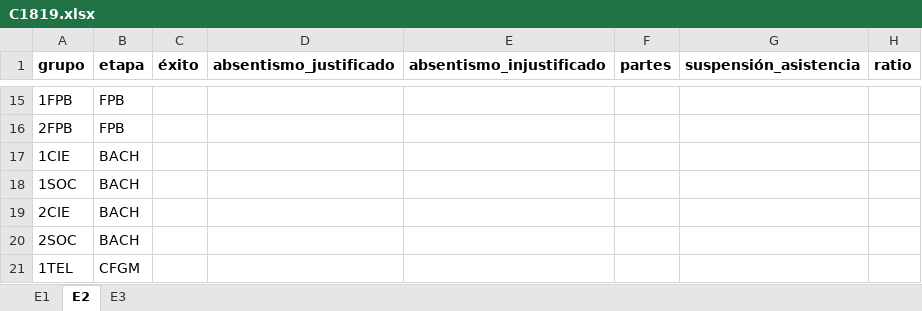
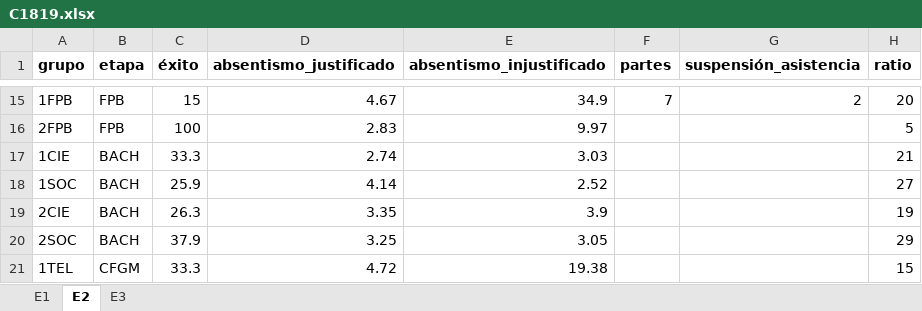
Before and after one commit to iespuertodelacruz/analitica, an Excel workbook: data/C1819.xlsx, sheet E2, drawn as a sheet; only a part is shown, gaps mark what is left out; values as stored, in another font and other column widths than the file's, no borders; the diff covers the shown part only; the diff names each change by its address in the sheet, - before the commit and + after, or states it on an @@ line.

```diff
--- a/data/C1819.xlsx (sheet E2)
+++ b/data/C1819.xlsx (sheet E2)
-C15 (éxito): (empty)
+C15 (éxito): 15
-D15 (absentismo_justificado): (empty)
+D15 (absentismo_justificado): 4.67
-E15 (absentismo_injustificado): (empty)
+E15 (absentismo_injustificado): 34.9
-F15 (partes): (empty)
+F15 (partes): 7
-G15 (suspensión_asistencia): (empty)
+G15 (suspensión_asistencia): 2
-H15 (ratio): (empty)
+H15 (ratio): 20
-C16 (éxito): (empty)
+C16 (éxito): 100
-D16 (absentismo_justificado): (empty)
+D16 (absentismo_justificado): 2.83
-E16 (absentismo_injustificado): (empty)
+E16 (absentismo_injustificado): 9.97
-H16 (ratio): (empty)
+H16 (ratio): 5
-C17 (éxito): (empty)
+C17 (éxito): 33.3
-D17 (absentismo_justificado): (empty)
+D17 (absentismo_justificado): 2.74
-E17 (absentismo_injustificado): (empty)
+E17 (absentismo_injustificado): 3.03
-H17 (ratio): (empty)
+H17 (ratio): 21
-C18 (éxito): (empty)
+C18 (éxito): 25.9
-D18 (absentismo_justificado): (empty)
+D18 (absentismo_justificado): 4.14
-E18 (absentismo_injustificado): (empty)
+E18 (absentismo_injustificado): 2.52
-H18 (ratio): (empty)
+H18 (ratio): 27
-C19 (éxito): (empty)
+C19 (éxito): 26.3
-D19 (absentismo_justificado): (empty)
+D19 (absentismo_justificado): 3.35
-E19 (absentismo_injustificado): (empty)
+E19 (absentismo_injustificado): 3.9
-H19 (ratio): (empty)
+H19 (ratio): 19
-C20 (éxito): (empty)
+C20 (éxito): 37.9
-D20 (absentismo_justificado): (empty)
+D20 (absentismo_justificado): 3.25
-E20 (absentismo_injustificado): (empty)
+E20 (absentismo_injustificado): 3.05
-H20 (ratio): (empty)
+H20 (ratio): 29
-C21 (éxito): (empty)
+C21 (éxito): 33.3
-D21 (absentismo_justificado): (empty)
+D21 (absentismo_justificado): 4.72
-E21 (absentismo_injustificado): (empty)
+E21 (absentismo_injustificado): 19.38
-H21 (ratio): (empty)
+H21 (ratio): 15
```
Also changed, not shown: 120 edited cells elsewhere in this sheet, 4 other files.
